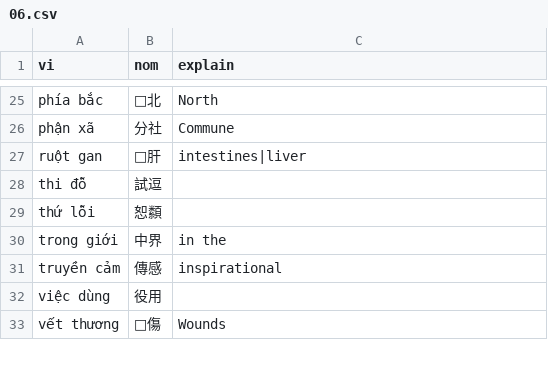
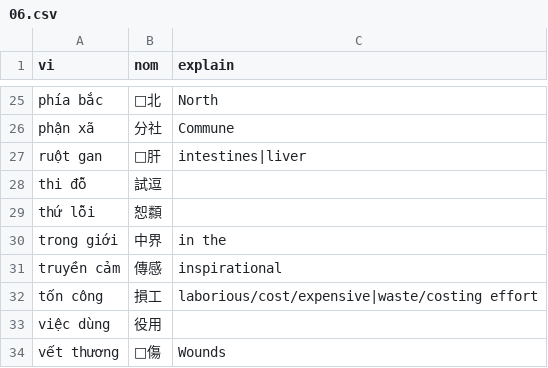
Before and after one commit to aristotll/zoopdog, a CSV file: zd-extension/db_src/user_nom_entries/03/06.csv, drawn as a sheet; only a part is shown, gaps mark what is left out.

```diff
--- a/zd-extension/db_src/user_nom_entries/03/06.csv
+++ b/zd-extension/db_src/user_nom_entries/03/06.csv
@@ -31,2 +31,3 @@ trong giới,中界,in the
 truyền cảm,傳感,inspirational
+tốn công,損工,laborious/cost/expensive|waste/costing effort
 việc dùng,役用,
```
Also changed, not shown: zd-extension/db_src/user_nom_entries/01/07.csv, zd-extension/db_src/user_nom_entries/03/15.csv, 17 other files.
